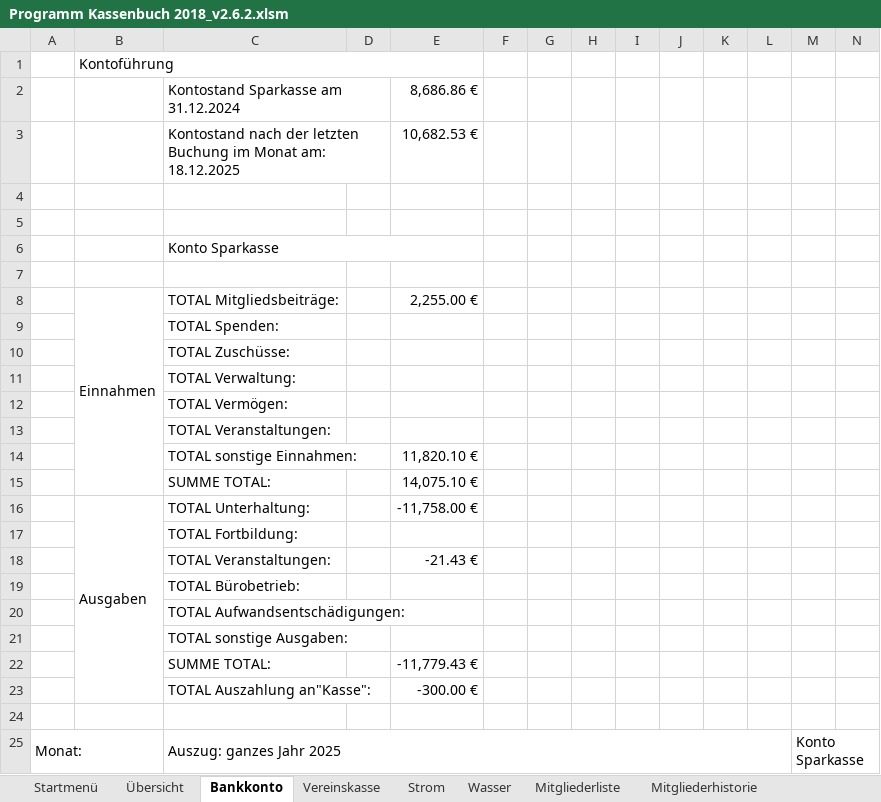
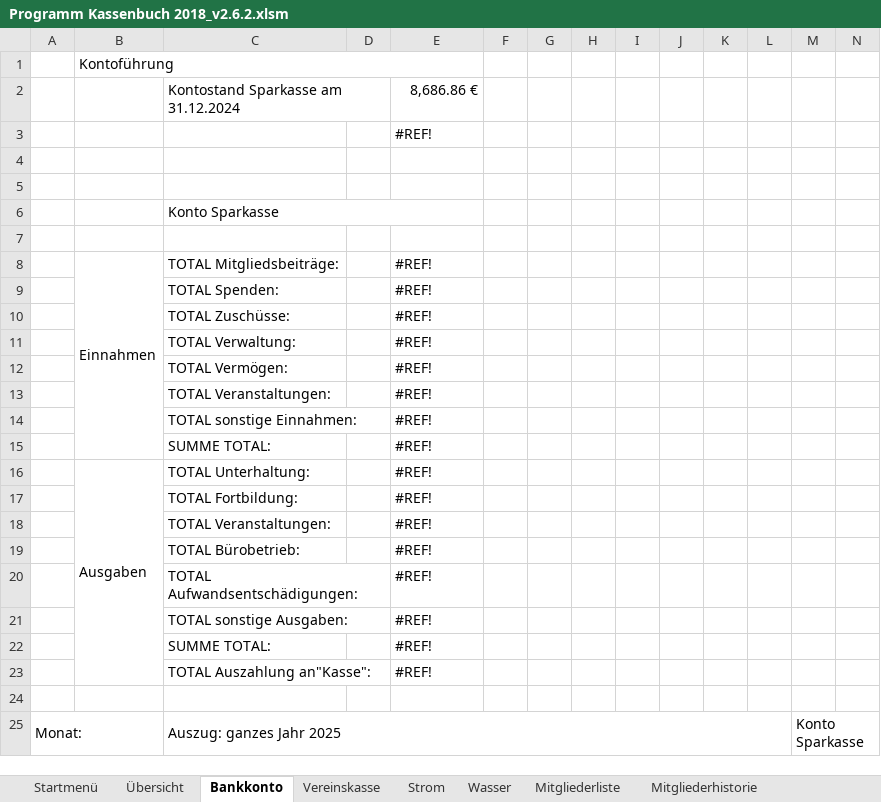
Before and after one commit to saschapreussler/Mein-Excel-Projekt, an Excel workbook: excel/Programm Kassenbuch 2018_v2.6.2.xlsm, sheet Bankkonto, drawn as a sheet; only a part is shown; values as stored, in another font and other column widths than the file's, no cell formats; charts and pictures not drawn; removed rows and columns are numbered as before the commit, all else as after; rows hold the shown columns only; the diff covers the shown part only; the diff names each change by its address in the sheet, - before the commit and + after, or states it on an @@ line.

```diff
--- a/excel/Programm Kassenbuch 2018_v2.6.2.xlsm (sheet Bankkonto)
+++ b/excel/Programm Kassenbuch 2018_v2.6.2.xlsm (sheet Bankkonto)
-row 3:  |  | Kontostand nach der letzten Buchung im Monat am: 18.12.2025 |  | 10,682.53 €
+row 3:  |  |  |  | #REF!
-E8: 2,255.00 €
+E8: #REF!
-E9:E13: (empty)
+E9:E13: #REF!
-E14: 11,820.10 €
+E14: #REF!
-E15: 14,075.10 €
+E15: #REF!
-E16: -11,758.00 €
+E16: #REF!
-E17: (empty)
+E17: #REF!
-E18: -21.43 €
+E18: #REF!
-E19:E21: (empty)
+E19:E21: #REF!
-E22: -11,779.43 €
+E22: #REF!
-E23: -300.00 €
+E23: #REF!
```
Also changed, not shown: 14 hidden or unhidden rows and 3 edited cells elsewhere in this sheet, sheet Daten, cell formats, formulas that keep their value, charts or pictures, 6 other files.
